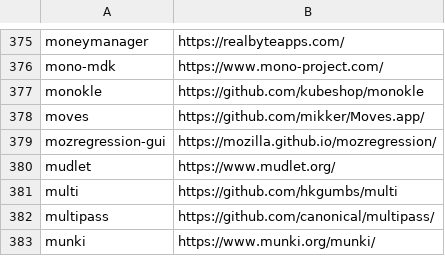
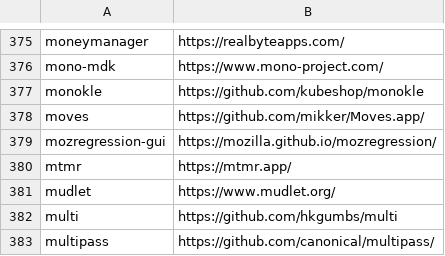
Before and after one commit to tinhkyaw/tinhkyaw, a CSV file: lists/casks_i.csv, drawn as a sheet; only a part is shown, gaps mark what is left out; the shorter side is filled out with more unchanged rows; the diff names each change by its address in the sheet, - before the commit and + after, or states it on an @@ line.

```diff
--- a/lists/casks_i.csv
+++ b/lists/casks_i.csv
+row 380: mtmr | https://mtmr.app/
```
Also changed, not shown: lists/casks.csv, 2 other files.
